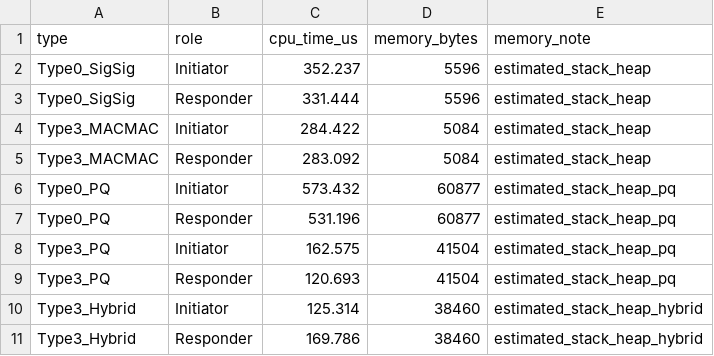
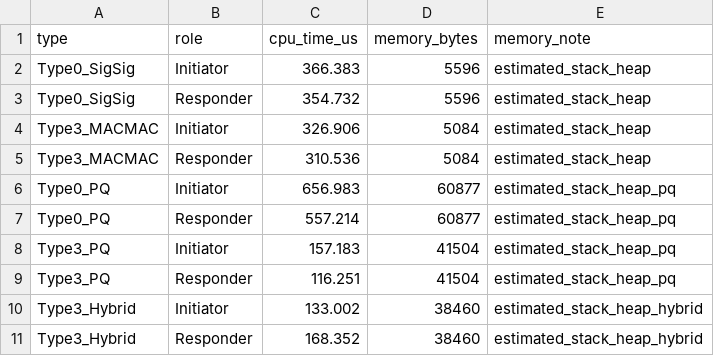
Before and after one commit to adipanca-unud/EDHOC-Hybrid, a CSV file: output/benchmark_overhead.csv, drawn as a sheet.

```diff
--- a/output/benchmark_overhead.csv
+++ b/output/benchmark_overhead.csv
@@ -1,11 +1,11 @@
 type,role,cpu_time_us,memory_bytes,memory_note
-Type0_SigSig,Initiator,352.237,5596,estimated_stack_heap
-Type0_SigSig,Responder,331.444,5596,estimated_stack_heap
-Type3_MACMAC,Initiator,284.422,5084,estimated_stack_heap
-Type3_MACMAC,Responder,283.092,5084,estimated_stack_heap
-Type0_PQ,Initiator,573.432,60877,estimated_stack_heap_pq
-Type0_PQ,Responder,531.196,60877,estimated_stack_heap_pq
-Type3_PQ,Initiator,162.575,41504,estimated_stack_heap_pq
-Type3_PQ,Responder,120.693,41504,estimated_stack_heap_pq
-Type3_Hybrid,Initiator,125.314,38460,estimated_stack_heap_hybrid
-Type3_Hybrid,Responder,169.786,38460,estimated_stack_heap_hybrid
+Type0_SigSig,Initiator,366.383,5596,estimated_stack_heap
+Type0_SigSig,Responder,354.732,5596,estimated_stack_heap
+Type3_MACMAC,Initiator,326.906,5084,estimated_stack_heap
+Type3_MACMAC,Responder,310.536,5084,estimated_stack_heap
+Type0_PQ,Initiator,656.983,60877,estimated_stack_heap_pq
+Type0_PQ,Responder,557.214,60877,estimated_stack_heap_pq
+Type3_PQ,Initiator,157.183,41504,estimated_stack_heap_pq
+Type3_PQ,Responder,116.251,41504,estimated_stack_heap_pq
+Type3_Hybrid,Initiator,133.002,38460,estimated_stack_heap_hybrid
+Type3_Hybrid,Responder,168.352,38460,estimated_stack_heap_hybrid
```
Also changed, not shown: output/benchmark_handshake.csv, output/benchmark_operations.csv, 1 other file.
